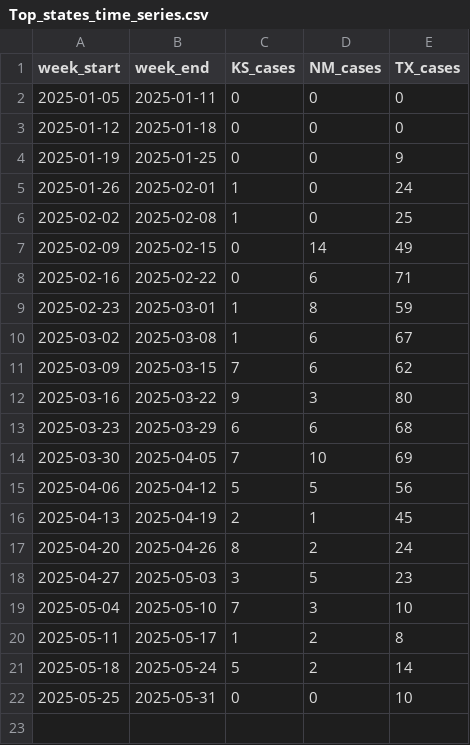
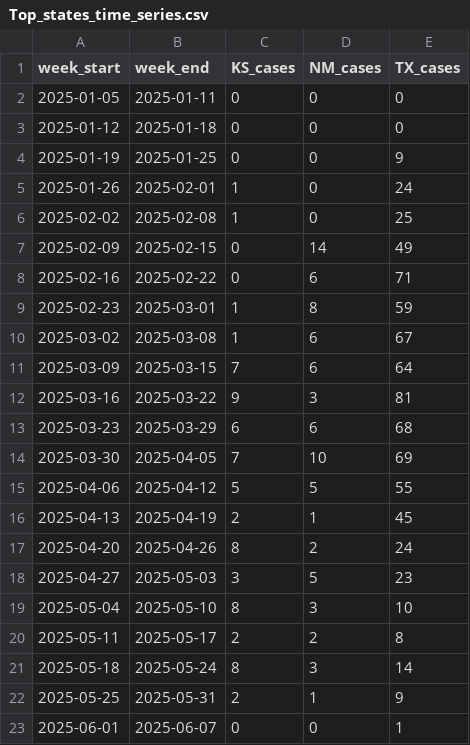
Before and after one commit to JHU-Measles-Tracking-Team/measles_data, a CSV file: Top_states_time_series.csv, drawn as a sheet.

```diff
--- a/Top_states_time_series.csv
+++ b/Top_states_time_series.csv
@@ -10,7 +10,7 @@ week_start,week_end,KS_cases,NM_cases,TX_cases
 2025-03-02,2025-03-08,1,6,67
-2025-03-09,2025-03-15,7,6,62
-2025-03-16,2025-03-22,9,3,80
+2025-03-09,2025-03-15,7,6,64
+2025-03-16,2025-03-22,9,3,81
 2025-03-23,2025-03-29,6,6,68
 2025-03-30,2025-04-05,7,10,69
-2025-04-06,2025-04-12,5,5,56
+2025-04-06,2025-04-12,5,5,55
 2025-04-13,2025-04-19,2,1,45
@@ -18,5 +18,6 @@ week_start,week_end,KS_cases,NM_cases,TX_cases
 2025-04-27,2025-05-03,3,5,23
-2025-05-04,2025-05-10,7,3,10
-2025-05-11,2025-05-17,1,2,8
-2025-05-18,2025-05-24,5,2,14
-2025-05-25,2025-05-31,0,0,10
+2025-05-04,2025-05-10,8,3,10
+2025-05-11,2025-05-17,2,2,8
+2025-05-18,2025-05-24,8,3,14
+2025-05-25,2025-05-31,2,1,9
+2025-06-01,2025-06-07,0,0,1
```
Also changed, not shown: data_sources_by_state.csv, measles_county_all_updates.csv.
